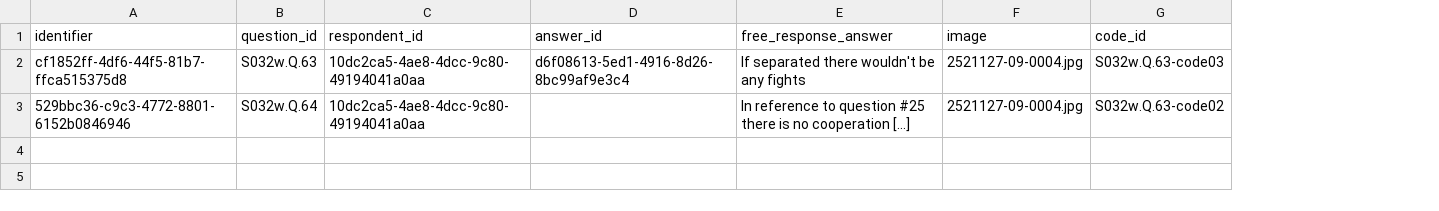
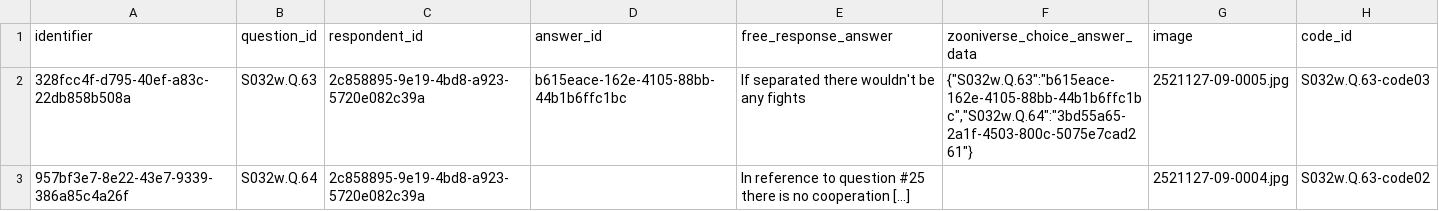
Before and after one commit to castiron/soldier-data-handoff, a CSV file: samples/responses.csv, drawn as a sheet; addresses are those after the commit; the diff names each change by its address in the sheet, - before the commit and + after, or states it on an @@ line.

Commit message:
Add column for zooniverse json data

```diff
--- a/samples/responses.csv
+++ b/samples/responses.csv
+column F (zooniverse_choice_answer_data), row 2: {"S032w.Q.63":"b615eace-162e-4105-88bb-44b1b6ffc1bc","S032w.Q.64":"3bd55a65-2a1f-4503-800c-5075e7cad261"}
-A2 (identifier): cf1852ff-4df6-44f5-81b7-ffca515375d8
+A2 (identifier): 328fcc4f-d795-40ef-a83c-22db858b508a
-C2:C3 (respondent_id): 10dc2ca5-4ae8-4dcc-9c80-49194041a0aa
+C2:C3 (respondent_id): 2c858895-9e19-4bd8-a923-5720e082c39a
-D2 (answer_id): d6f08613-5ed1-4916-8d26-8bc99af9e3c4
+D2 (answer_id): b615eace-162e-4105-88bb-44b1b6ffc1bc
-G2 (image): 2521127-09-0004.jpg
+G2 (image): 2521127-09-0005.jpg
-A3 (identifier): 529bbc36-c9c3-4772-8801-6152b0846946
+A3 (identifier): 957bf3e7-8e22-43e7-9339-386a85c4a26f
```
Also changed, not shown: samples/answers.csv, samples/questionnaires.csv, 4 other files.
